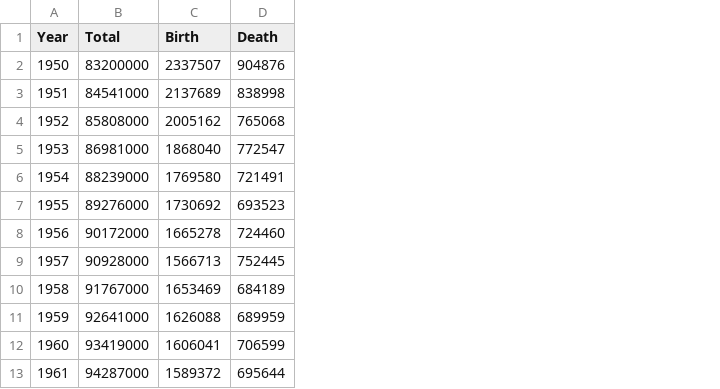
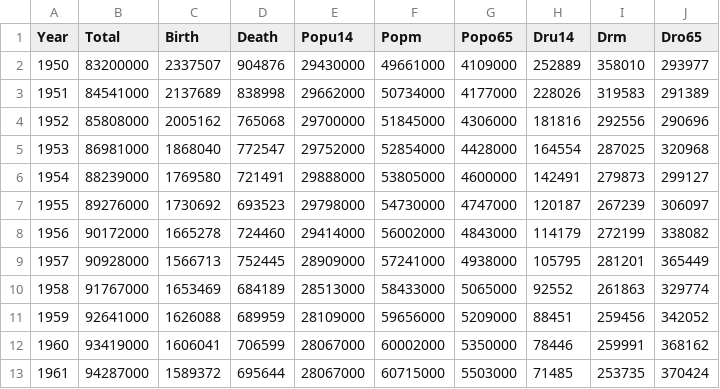
Before and after one commit to u-10bei/Population_Projections, a CSV file: population_jp_year.csv, drawn as a sheet; only a part is shown; the diff names each change by its address in the sheet, - before the commit and + after, or states it on an @@ line.

Commit message:
add Deaths by age group

```diff
--- a/population_jp_year.csv
+++ b/population_jp_year.csv
+column E (Popu14), rows 2-13: 29430000 | 29662000 | 29700000 | 29752000 | 29888000 | 29798000 | 29414000 | 28909000 | 28513000 | 28109000 | 28067000 | 28067000
+column F (Popm), rows 2-13: 49661000 | 50734000 | 51845000 | 52854000 | 53805000 | 54730000 | 56002000 | 57241000 | 58433000 | 59656000 | 60002000 | 60715000
+column G (Popo65), rows 2-13: 4109000 | 4177000 | 4306000 | 4428000 | 4600000 | 4747000 | 4843000 | 4938000 | 5065000 | 5209000 | 5350000 | 5503000
+column H (Dru14), rows 2-13: 252889 | 228026 | 181816 | 164554 | 142491 | 120187 | 114179 | 105795 | 92552 | 88451 | 78446 | 71485
+column I (Drm), rows 2-13: 358010 | 319583 | 292556 | 287025 | 279873 | 267239 | 272199 | 281201 | 261863 | 259456 | 259991 | 253735
+column J (Dro65), rows 2-13: 293977 | 291389 | 290696 | 320968 | 299127 | 306097 | 338082 | 365449 | 329774 | 342052 | 368162 | 370424
```
